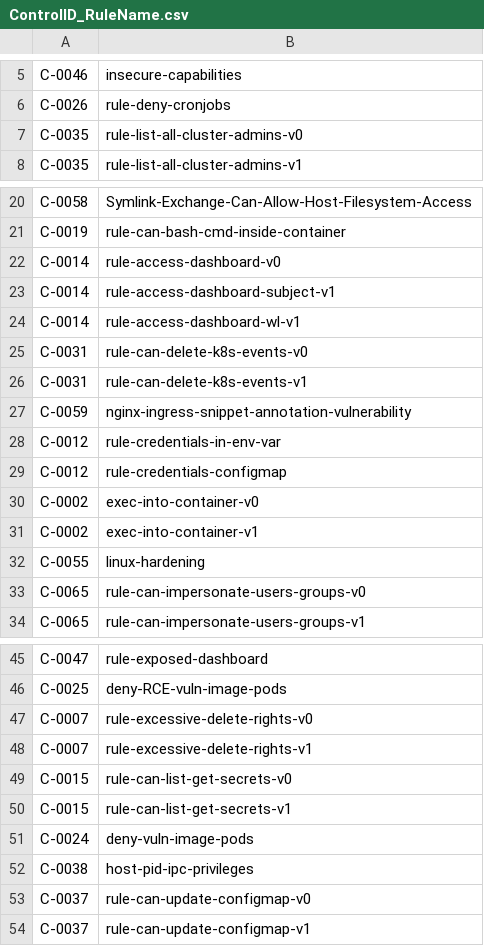
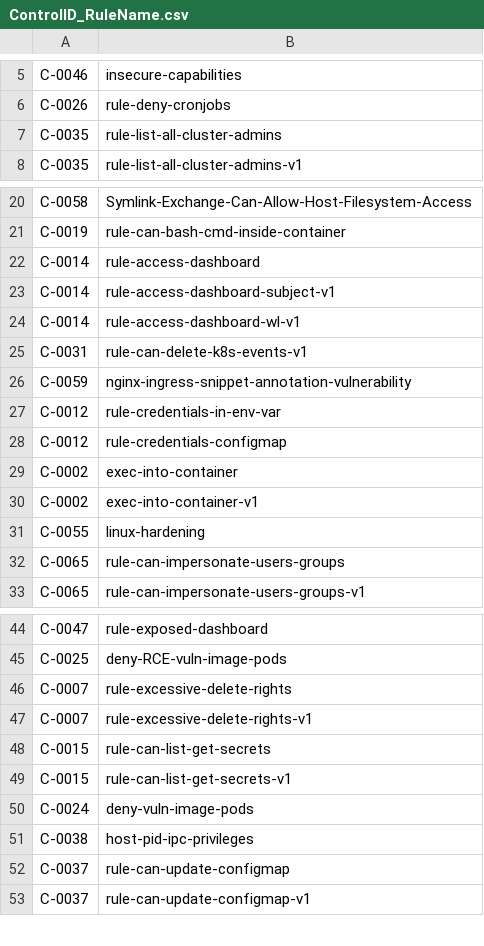
Before and after one commit to kubescape/regolibrary, a CSV file: ControlID_RuleName.csv, drawn as a sheet; only a part is shown, gaps mark what is left out; the diff covers the shown part only.

```diff
--- a/ControlID_RuleName.csv
+++ b/ControlID_RuleName.csv
@@ -6,3 +6,3 @@ C-0046,insecure-capabilities
 C-0026,rule-deny-cronjobs
-C-0035,rule-list-all-cluster-admins-v0
+C-0035,rule-list-all-cluster-admins
 C-0035,rule-list-all-cluster-admins-v1
@@ -21,6 +21,5 @@ C-0058,Symlink-Exchange-Can-Allow-Host-Filesystem-Access
 C-0019,rule-can-bash-cmd-inside-container
-C-0014,rule-access-dashboard-v0
+C-0014,rule-access-dashboard
 C-0014,rule-access-dashboard-subject-v1
 C-0014,rule-access-dashboard-wl-v1
-C-0031,rule-can-delete-k8s-events-v0
 C-0031,rule-can-delete-k8s-events-v1
@@ -29,6 +28,6 @@ C-0012,rule-credentials-in-env-var
 C-0012,rule-credentials-configmap
-C-0002,exec-into-container-v0
+C-0002,exec-into-container
 C-0002,exec-into-container-v1
 C-0055,linux-hardening
-C-0065,rule-can-impersonate-users-groups-v0
+C-0065,rule-can-impersonate-users-groups
 C-0065,rule-can-impersonate-users-groups-v1
@@ -46,5 +45,5 @@ C-0047,rule-exposed-dashboard
 C-0025,deny-RCE-vuln-image-pods
-C-0007,rule-excessive-delete-rights-v0
+C-0007,rule-excessive-delete-rights
 C-0007,rule-excessive-delete-rights-v1
-C-0015,rule-can-list-get-secrets-v0
+C-0015,rule-can-list-get-secrets
 C-0015,rule-can-list-get-secrets-v1
@@ -52,3 +51,3 @@ C-0024,deny-vuln-image-pods
 C-0038,host-pid-ipc-privileges
-C-0037,rule-can-update-configmap-v0
+C-0037,rule-can-update-configmap
 C-0037,rule-can-update-configmap-v1
```
Also changed, not shown: 1 edited cell elsewhere in this file.
